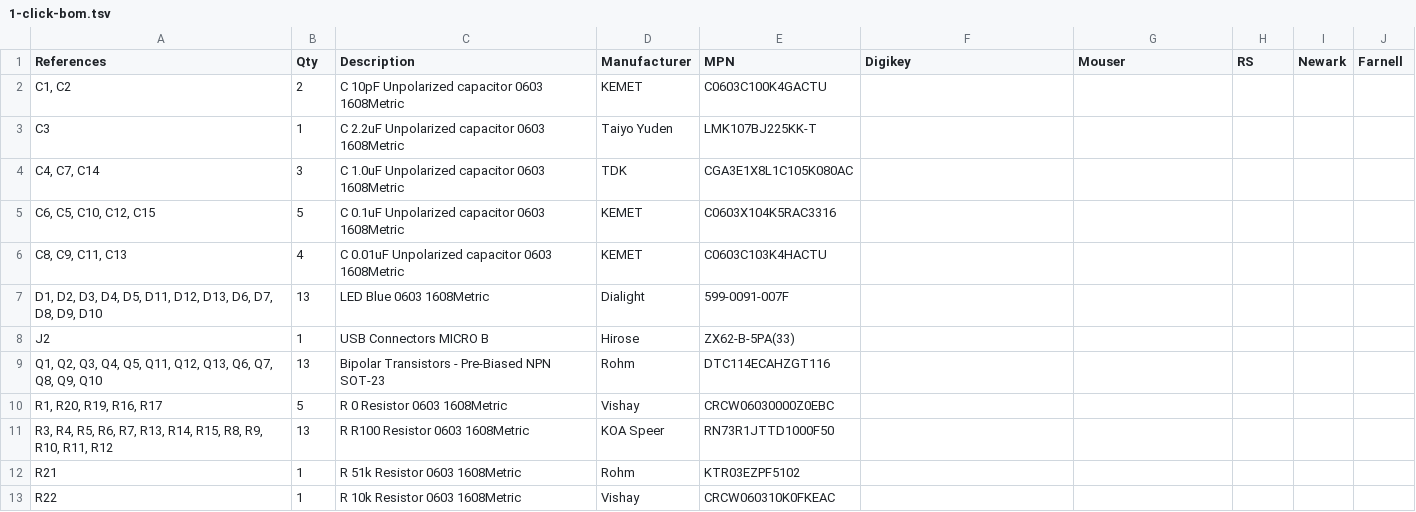
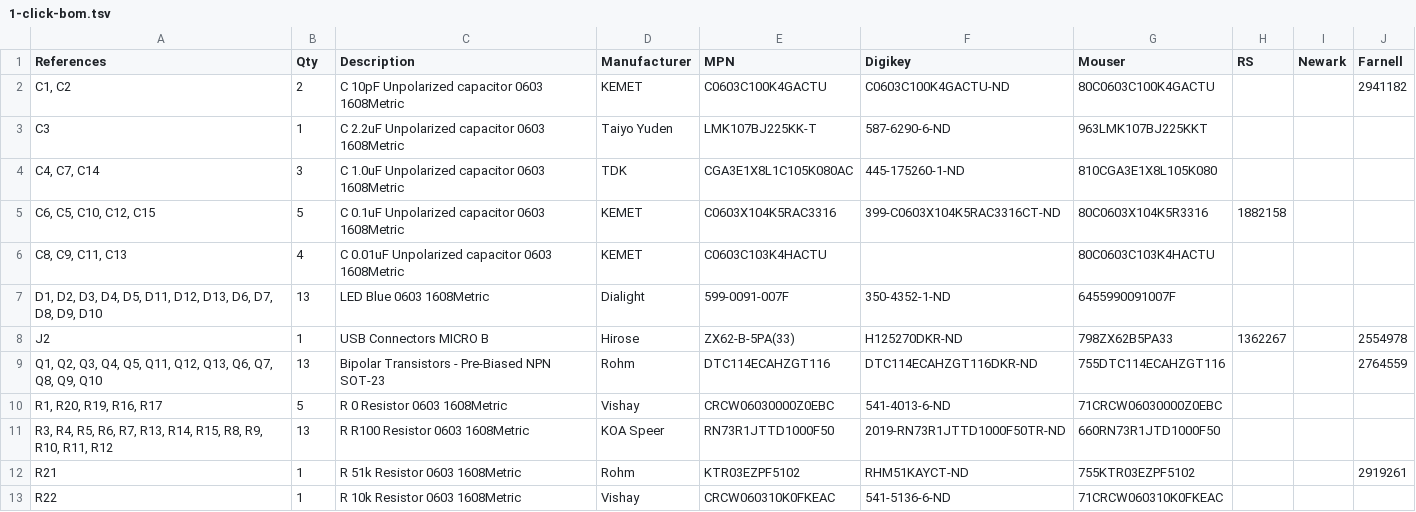
Before and after one commit to LincolnUehara/Aquarius, a TSV file: hardware/1-click-bom.tsv, drawn as a sheet; only a part is shown; the diff covers the shown part only.

Commit message:
Updating BOM

```diff
--- a/hardware/1-click-bom.tsv
+++ b/hardware/1-click-bom.tsv
@@ -1,13 +1,13 @@
 References	Qty	Description	Manufacturer	MPN	Digikey	Mouser	RS	Newark	Farnell
-C1, C2	2	C 10pF Unpolarized capacitor 0603 1608Metric	KEMET	C0603C100K4GACTU					
-C3	1	C 2.2uF Unpolarized capacitor 0603 1608Metric	Taiyo Yuden	LMK107BJ225KK-T					
-C4, C7, C14	3	C 1.0uF Unpolarized capacitor 0603 1608Metric	TDK	CGA3E1X8L1C105K080AC					
-C6, C5, C10, C12, C15	5	C 0.1uF Unpolarized capacitor 0603 1608Metric	KEMET	C0603X104K5RAC3316					
-C8, C9, C11, C13	4	C 0.01uF Unpolarized capacitor 0603 1608Metric	KEMET	C0603C103K4HACTU					
-D1, D2, D3, D4, D5, D11, D12, D13, D6, D7, D8, D9, D10	13	LED Blue 0603 1608Metric	Dialight	599-0091-007F					
-J2	1	USB Connectors MICRO B	Hirose	ZX62-B-5PA(33)					
-Q1, Q2, Q3, Q4, Q5, Q11, Q12, Q13, Q6, Q7, Q8, Q9, Q10	13	Bipolar Transistors - Pre-Biased NPN SOT-23	Rohm	DTC114ECAHZGT116					
-R1, R20, R19, R16, R17	5	R 0 Resistor 0603 1608Metric	Vishay	CRCW06030000Z0EBC					
-R3, R4, R5, R6, R7, R13, R14, R15, R8, R9, R10, R11, R12	13	R R100 Resistor 0603 1608Metric	KOA Speer	RN73R1JTTD1000F50					
-R21	1	R 51k Resistor 0603 1608Metric	Rohm	KTR03EZPF5102					
-R22	1	R 10k Resistor 0603 1608Metric	Vishay	CRCW060310K0FKEAC					
+C1, C2	2	C 10pF Unpolarized capacitor 0603 1608Metric	KEMET	C0603C100K4GACTU	C0603C100K4GACTU-ND	80C0603C100K4GACTU			2941182
+C3	1	C 2.2uF Unpolarized capacitor 0603 1608Metric	Taiyo Yuden	LMK107BJ225KK-T	587-6290-6-ND	963LMK107BJ225KKT			
+C4, C7, C14	3	C 1.0uF Unpolarized capacitor 0603 1608Metric	TDK	CGA3E1X8L1C105K080AC	445-175260-1-ND	810CGA3E1X8L105K080			
+C6, C5, C10, C12, C15	5	C 0.1uF Unpolarized capacitor 0603 1608Metric	KEMET	C0603X104K5RAC3316	399-C0603X104K5RAC3316CT-ND	80C0603X104K5R3316	1882158		
+C8, C9, C11, C13	4	C 0.01uF Unpolarized capacitor 0603 1608Metric	KEMET	C0603C103K4HACTU		80C0603C103K4HACTU			
+D1, D2, D3, D4, D5, D11, D12, D13, D6, D7, D8, D9, D10	13	LED Blue 0603 1608Metric	Dialight	599-0091-007F	350-4352-1-ND	6455990091007F			
+J2	1	USB Connectors MICRO B	Hirose	ZX62-B-5PA(33)	H125270DKR-ND	798ZX62B5PA33	1362267		2554978
+Q1, Q2, Q3, Q4, Q5, Q11, Q12, Q13, Q6, Q7, Q8, Q9, Q10	13	Bipolar Transistors - Pre-Biased NPN SOT-23	Rohm	DTC114ECAHZGT116	DTC114ECAHZGT116DKR-ND	755DTC114ECAHZGT116			2764559
+R1, R20, R19, R16, R17	5	R 0 Resistor 0603 1608Metric	Vishay	CRCW06030000Z0EBC	541-4013-6-ND	71CRCW06030000Z0EBC			
+R3, R4, R5, R6, R7, R13, R14, R15, R8, R9, R10, R11, R12	13	R R100 Resistor 0603 1608Metric	KOA Speer	RN73R1JTTD1000F50	2019-RN73R1JTTD1000F50TR-ND	660RN73R1JTD1000F50			
+R21	1	R 51k Resistor 0603 1608Metric	Rohm	KTR03EZPF5102	RHM51KAYCT-ND	755KTR03EZPF5102			2919261
+R22	1	R 10k Resistor 0603 1608Metric	Vishay	CRCW060310K0FKEAC	541-5136-6-ND	71CRCW060310K0FKEAC			
```
Also changed, not shown: 28 edited cells elsewhere in this file.
